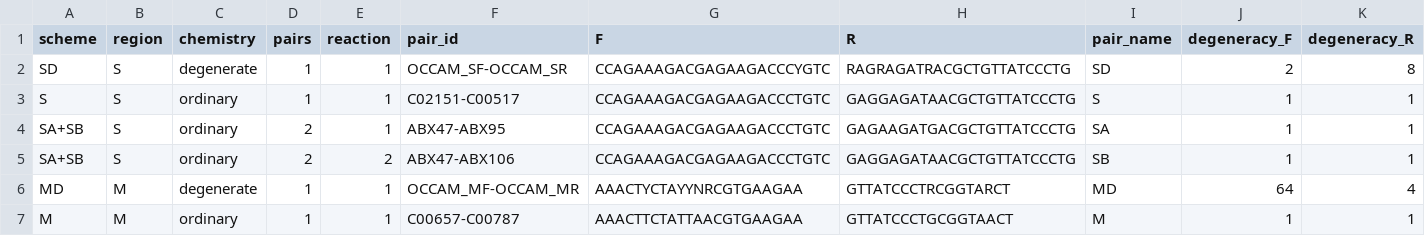
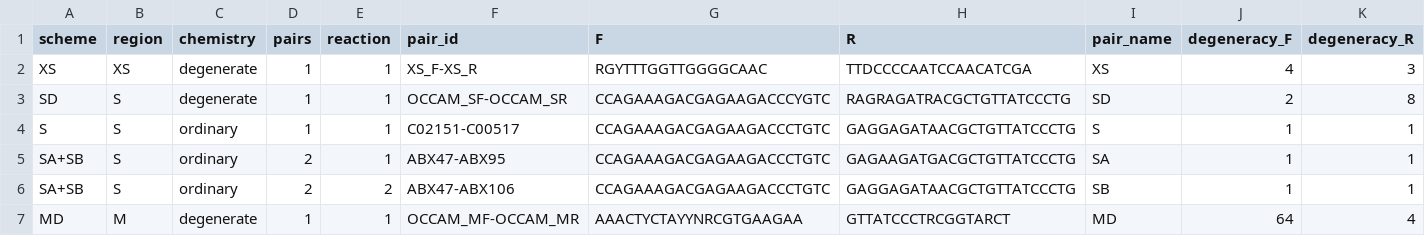
Before and after one commit to GUIBA-EX/MiCucumber, a CSV file: sequences/primer_pairs.csv, drawn as a sheet; only a part is shown; the shorter side is filled out with more unchanged rows; the diff names each change by its address in the sheet, - before the commit and + after, or states it on an @@ line.

```diff
--- a/sequences/primer_pairs.csv
+++ b/sequences/primer_pairs.csv
+row 2: XS | XS | degenerate | 1 | 1 | XS_F-XS_R | RGYTTTGGTTGGGGCAAC | TTDCCCCAATCCAACATCGA | XS | 4 | 3
```
Also changed, not shown: 55 other files.
